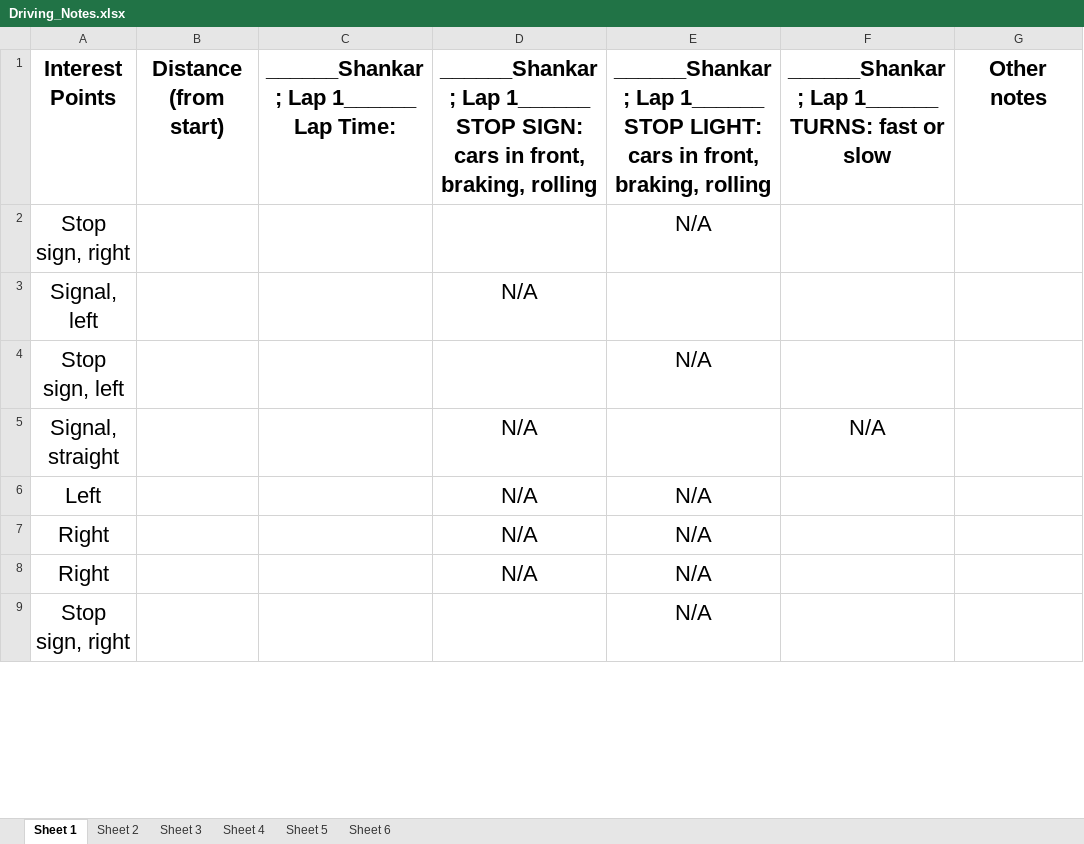
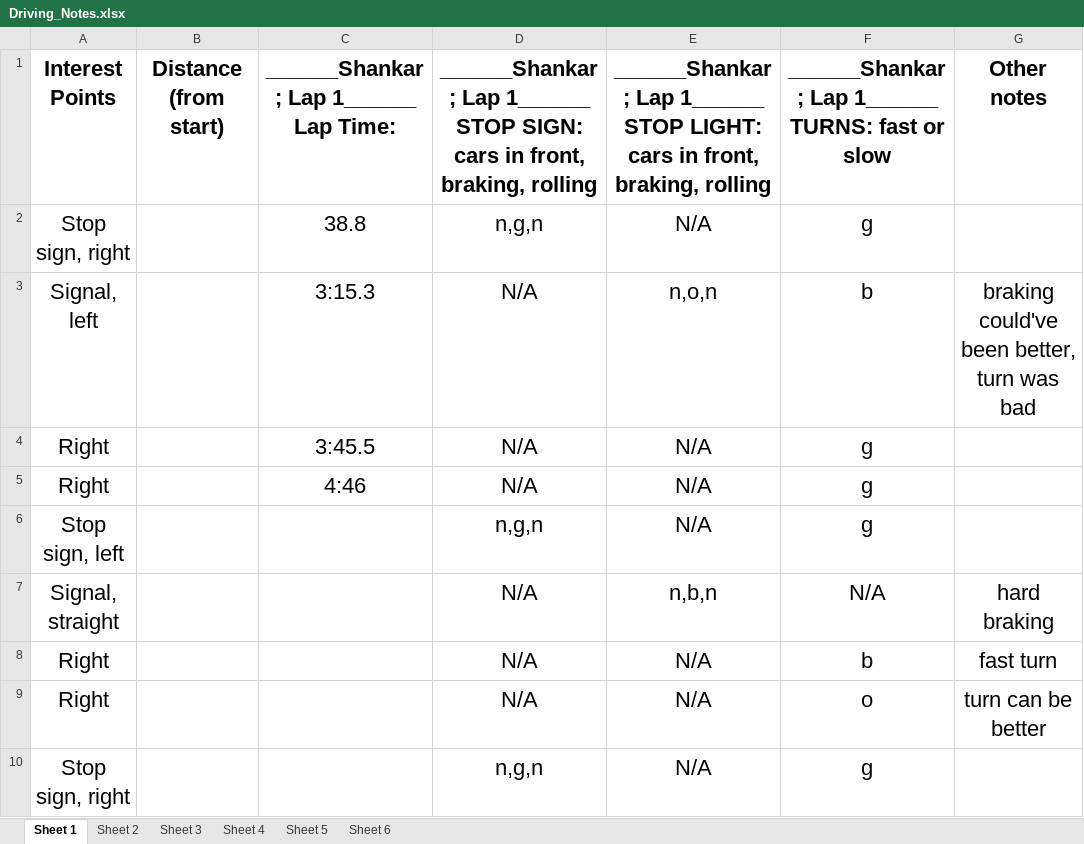
Before and after one commit to smashraf321/behavioral_profiling, an Excel workbook: Driving_Notes.xlsx, sheet Sheet 1, drawn as a sheet; only a part is shown; values as stored, in another font and other column widths than the file's, no borders; removed rows and columns are numbered as before the commit, all else as after; the diff covers the shown part only; the diff names each change by its address in the sheet, - before the commit and + after, or states it on an @@ line.

```diff
--- a/Driving_Notes.xlsx (sheet Sheet 1)
+++ b/Driving_Notes.xlsx (sheet Sheet 1)
-C2: (empty)
+C2: 38.8
-D2: (empty)
+D2: n,g,n
-F2: (empty)
+F2: g
-C3: (empty)
+C3: 3:15.3
-E3: (empty)
+E3: n,o,n
-F3: (empty)
+F3: b
-G3: (empty)
+G3: braking could've been better, turn was bad
+row 4: Right |  | 3:45.5 | N/A | N/A | g
+row 5: Right |  | 4:46 | N/A | N/A | g
-D6: (empty)
+D6: n,g,n
-F6: (empty)
+F6: g
-E7: (empty)
+E7: n,b,n
-G7: (empty)
+G7: hard braking
-row 6: Left |  |  | N/A | N/A
-F8: (empty)
+F8: b
-G8: (empty)
+G8: fast turn
-F9: (empty)
+F9: o
-G9: (empty)
+G9: turn can be better
-D10: (empty)
+D10: n,g,n
-F10: (empty)
+F10: g
```
Also changed, not shown: 4 added rows, 3 removed rows and 11 edited cells elsewhere in this sheet, sheet Sheet 3, sheet Sheet 2, sheet Sheet 4, sheet Sheet 5, sheet Sheet 6, 2 other files.
